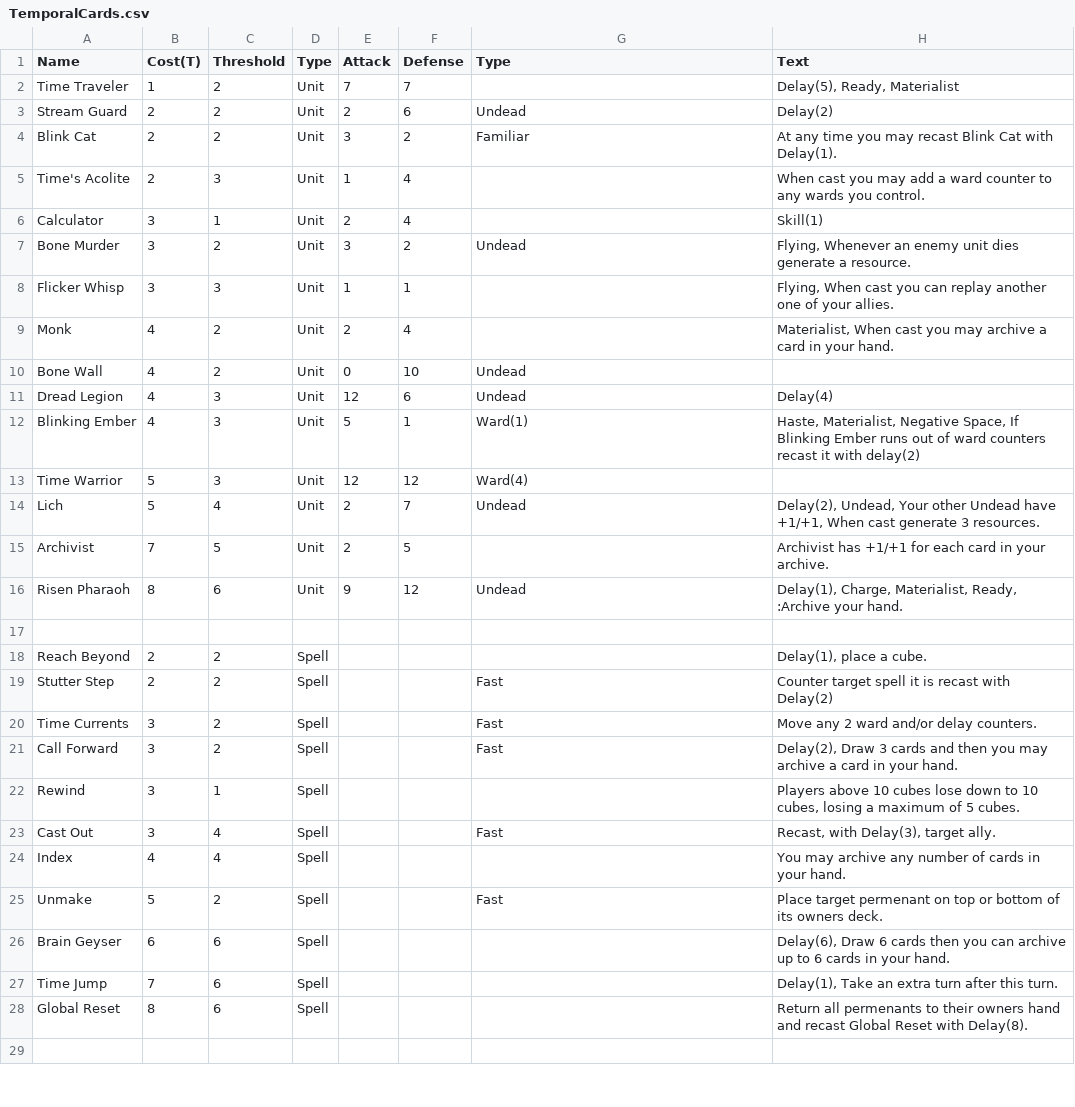
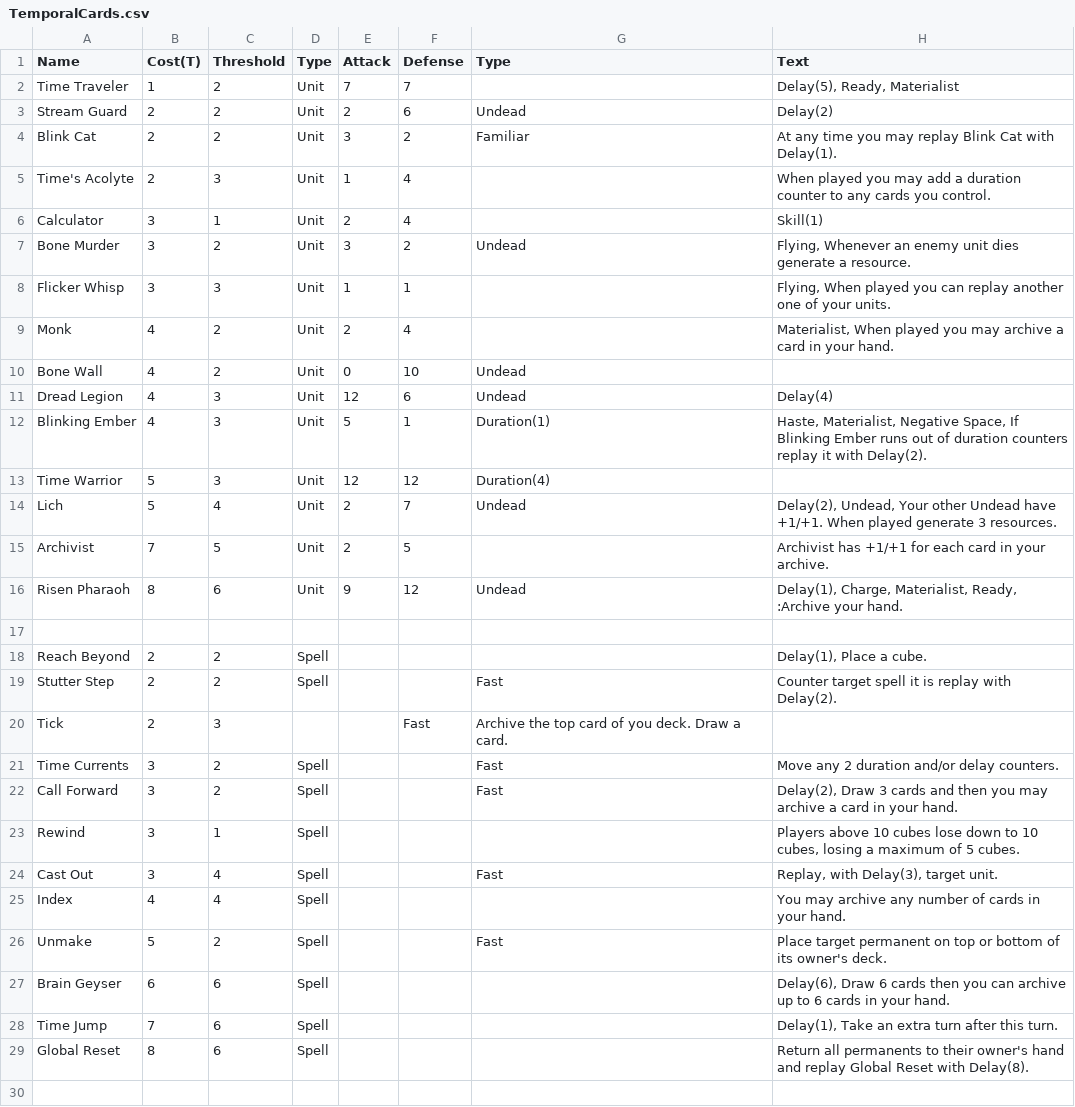
Before and after one commit to piggybankgames/AlchemyCCG, a CSV file: Cards/TemporalCards.csv, drawn as a sheet; only a part is shown; the diff covers the shown part only.

```diff
--- a/Cards/TemporalCards.csv
+++ b/Cards/TemporalCards.csv
@@ -4,2 +4,2 @@ Stream Guard,2,2,Unit,2,6,Undead,Delay(2)
-Blink Cat,2,2,Unit,3,2,Familiar,At any time you may recast Blink Cat with Delay(1).
-Time's Acolite,2,3,Unit,1,4,,When cast you may add a ward counter to any wards you control.
+Blink Cat,2,2,Unit,3,2,Familiar,"At any time you may replay Blink Cat with Delay(1)."
+Time's Acolyte,2,3,Unit,1,4,,"When played you may add a duration counter to any cards you control."
@@ -7,4 +7,4 @@ Calculator,3,1,Unit,2,4,,Skill(1)
 Bone Murder,3,2,Unit,3,2,Undead,"Flying, Whenever an enemy unit dies generate a resource."
-Flicker Whisp,3,3,Unit,1,1,,"Flying, When cast you can replay another one of your allies."
-Monk,4,2,Unit,2,4,,"Materialist, When cast you may archive a card in your hand."
+Flicker Whisp,3,3,Unit,1,1,,"Flying, When played you can replay another one of your units."
+Monk,4,2,Unit,2,4,,"Materialist, When played you may archive a card in your hand."
 Bone Wall,4,2,Unit,0,10,Undead,
@@ -12,3 +12,3 @@ Dread Legion,4,3,Unit,12,6,Undead,Delay(4)
-Blinking Ember,4,3,Unit,5,1,Ward(1),"Haste, Materialist, Negative Space, If Blinking Ember runs out of ward counters recast it with delay(2)"
-Time Warrior,5,3,Unit,12,12,Ward(4),
-Lich,5,4,Unit,2,7,Undead,"Delay(2), Undead, Your other Undead have +1/+1, When cast generate 3 resources."
+Blinking Ember,4,3,Unit,5,1,Duration(1),"Haste, Materialist, Negative Space, If Blinking Ember runs out of duration counters replay it with Delay(2)."
+Time Warrior,5,3,Unit,12,12,Duration(4),
+Lich,5,4,Unit,2,7,Undead,"Delay(2), Undead, Your other Undead have +1/+1. When played generate 3 resources."
@@ -17,7 +17,8 @@ Risen Pharaoh,8,6,Unit,9,12,Undead,"Delay(1), Charge, Materialist, Ready, :Archi
 ,,,,,,,
-Reach Beyond ,2,2,Spell,,,,"Delay(1), place a cube."
-Stutter Step,2,2,Spell,,,Fast,Counter target spell it is recast with Delay(2)
-Time Currents,3,2,Spell,,,Fast,Move any 2 ward and/or delay counters.
+Reach Beyond ,2,2,Spell,,,,"Delay(1), Place a cube."
+Stutter Step,2,2,Spell,,,Fast,"Counter target spell it is replay with Delay(2)."
+Tick,2,3,,,Fast,"Archive the top card of you deck. Draw a card."
+Time Currents,3,2,Spell,,,Fast,"Move any 2 duration and/or delay counters."
 Call Forward,3,2,Spell,,,Fast,"Delay(2), Draw 3 cards and then you may archive a card in your hand."
 Rewind,3,1,Spell,,,,"Players above 10 cubes lose down to 10 cubes, losing a maximum of 5 cubes."
-Cast Out,3,4,Spell,,,Fast,"Recast, with Delay(3), target ally."
+Cast Out,3,4,Spell,,,Fast,"Replay, with Delay(3), target unit."
@@ -25,2 +26,2 @@ Index,4,4,Spell,,,,You may archive any number of cards in your hand.
-Unmake,5,2,Spell,,,Fast,Place target permenant on top or bottom of its owners deck.
+Unmake,5,2,Spell,,,Fast,"Place target permanent on top or bottom of its owner's deck."
 Brain Geyser,6,6,Spell,,,,"Delay(6), Draw 6 cards then you can archive up to 6 cards in your hand."
@@ -28,2 +29,2 @@ Time Jump,7,6,Spell,,,,"Delay(1), Take an extra turn after this turn. "
-Global Reset,8,6,Spell,,,,Return all permenants to their owners hand and recast Global Reset with Delay(8).
+Global Reset,8,6,Spell,,,,"Return all permanents to their owner's hand and replay Global Reset with Delay(8)."
 ,,,,,,,
```
Also changed, not shown: 1 removed row and 10 edited cells elsewhere in this file, Cards/AstralCards.csv, Cards/ElementalCards.csv, 1 other file.
